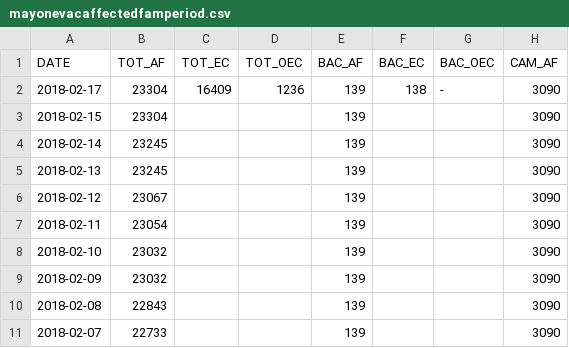
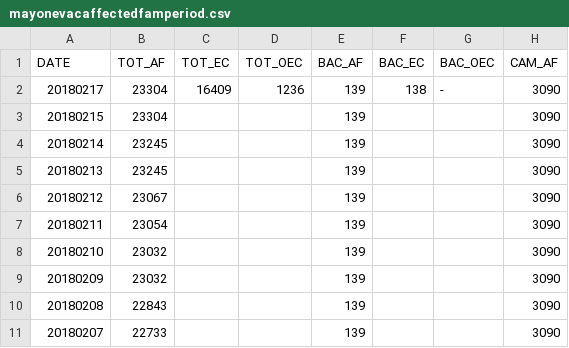
Before and after one commit to jmbangate/code4d, a CSV file: data/mayon/mayonevacaffectedfamperiod.csv, drawn as a sheet; only a part is shown; the diff names each change by its address in the sheet, - before the commit and + after, or states it on an @@ line.

Commit message:
Update mayonevacaffectedfamperiod.csv

```diff
--- a/data/mayon/mayonevacaffectedfamperiod.csv
+++ b/data/mayon/mayonevacaffectedfamperiod.csv
-A2 (DATE): 2018-02-17
+A2 (DATE): 20180217
-A3 (DATE): 2018-02-15
+A3 (DATE): 20180215
-A4 (DATE): 2018-02-14
+A4 (DATE): 20180214
-A5 (DATE): 2018-02-13
+A5 (DATE): 20180213
-A6 (DATE): 2018-02-12
+A6 (DATE): 20180212
-A7 (DATE): 2018-02-11
+A7 (DATE): 20180211
-A8 (DATE): 2018-02-10
+A8 (DATE): 20180210
-A9 (DATE): 2018-02-09
+A9 (DATE): 20180209
-A10 (DATE): 2018-02-08
+A10 (DATE): 20180208
-A11 (DATE): 2018-02-07
+A11 (DATE): 20180207
```
